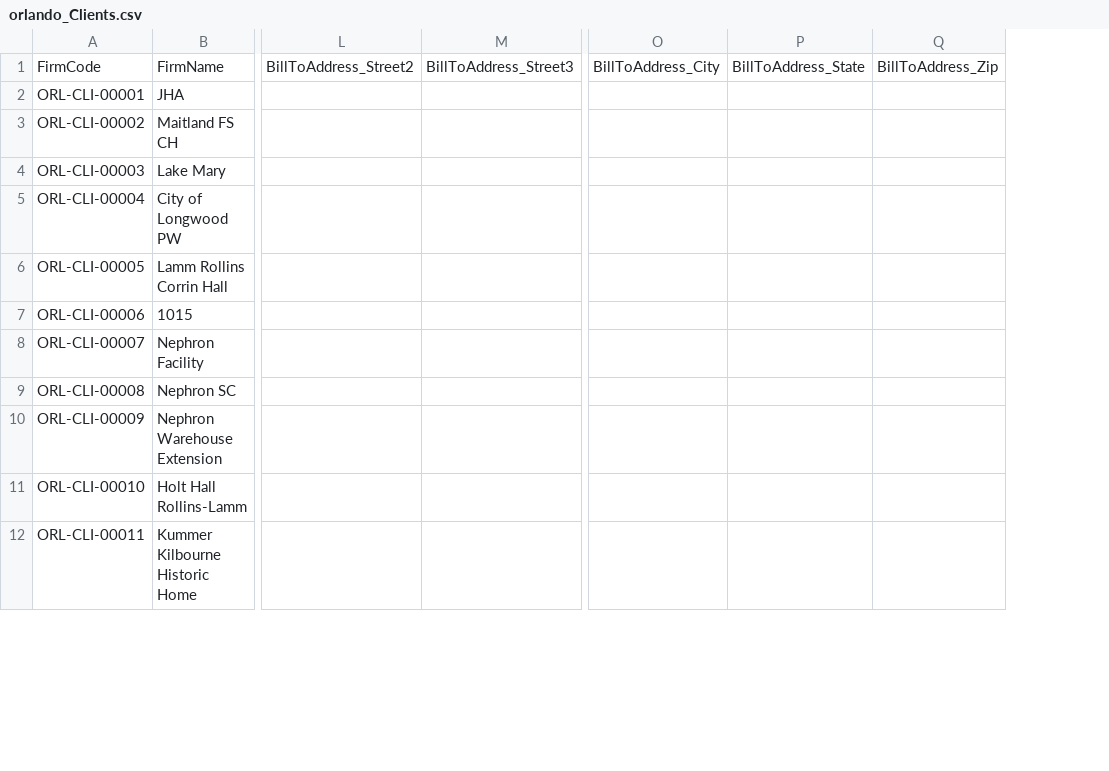
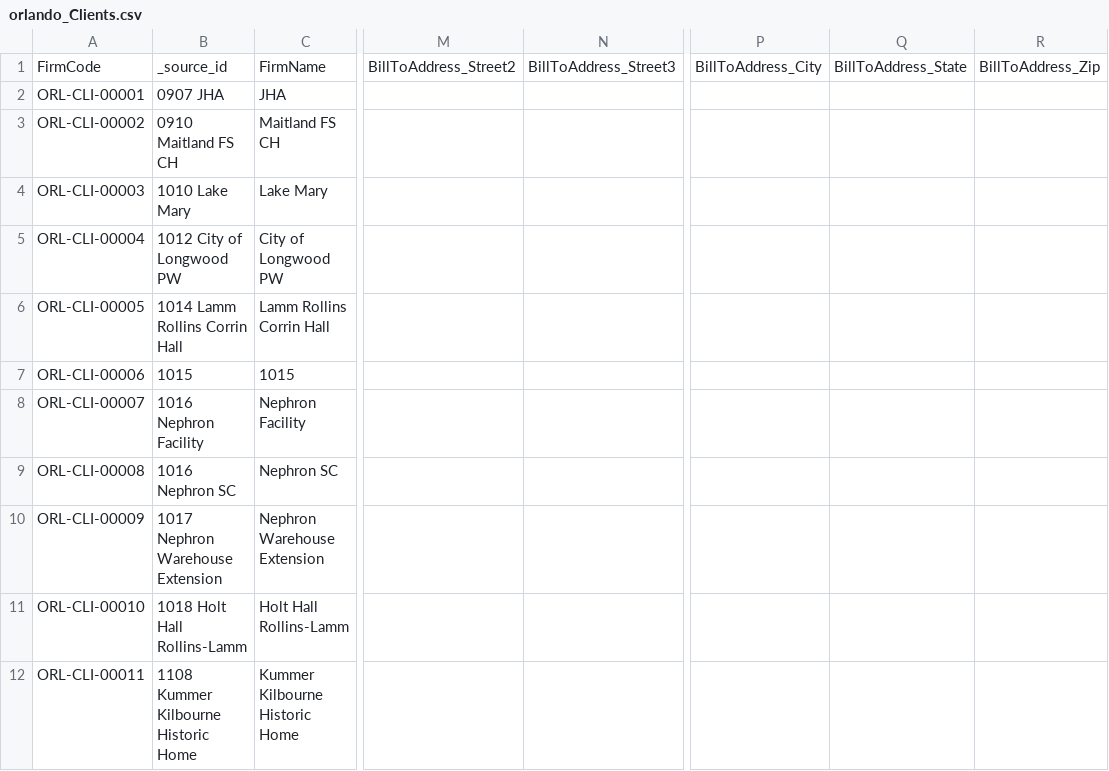
Before and after one commit to brian-refactor/unanet, a CSV file: output/orlando/orlando_Clients.csv, drawn as a sheet; only a part is shown, gaps mark what is left out; removed rows and columns are numbered as before the commit, all else as after; the diff names each change by its address in the sheet, - before the commit and + after, or states it on an @@ line.

```diff
--- a/output/orlando/orlando_Clients.csv
+++ b/output/orlando/orlando_Clients.csv
+column B, rows 1-12: _source_id | 0907 JHA | 0910 Maitland FS CH | 1010 Lake Mary | 1012 City of Longwood PW | 1014 Lamm Rollins Corrin Hall | 1015 | 1016 Nephron Facility | 1016 Nephron SC | 1017 Nephron Warehouse Extension | 1018 Holt Hall Rollins-Lamm | 1108 Kummer Kilbourne Historic Home
-column M, row 1: BillToAddress_Street3
+column N, row 1: BillToAddress_Street3
-column O, row 1: BillToAddress_City
-column P, row 1: BillToAddress_State
-column Q, row 1: BillToAddress_Zip
+column P, row 1: BillToAddress_City
+column Q, row 1: BillToAddress_State
+column R, row 1: BillToAddress_Zip
```
Also changed, not shown: output/cincinnati/cincinnati_Clients.csv, output/cincinnati/cincinnati_Employees.csv, 13 other files.
